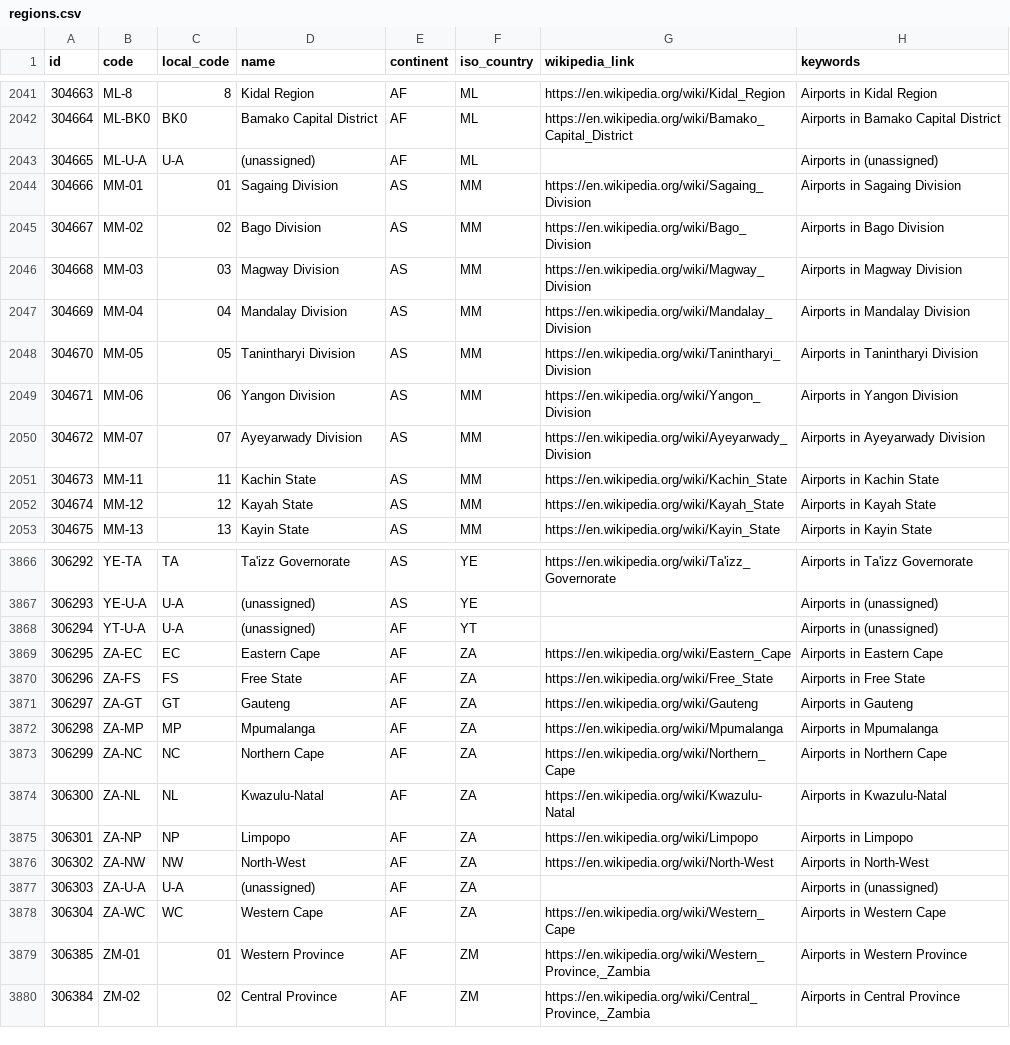
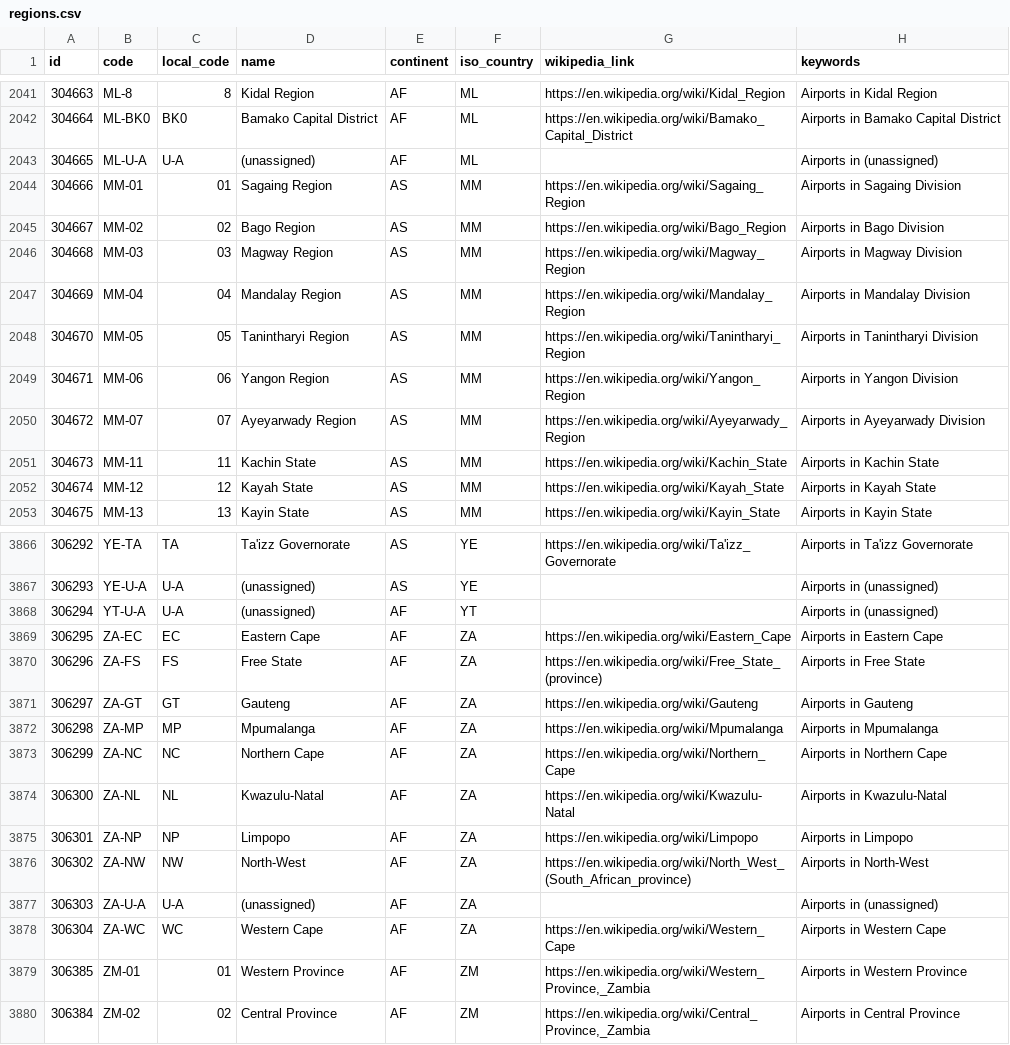
Before and after one commit to davidmegginson/ourairports-data, a CSV file: regions.csv, drawn as a sheet; only a part is shown, gaps mark what is left out.

Commit message:
data update

```diff
--- a/regions.csv
+++ b/regions.csv
@@ -2043,9 +2043,9 @@
 304665,"ML-U-A","U-A","(unassigned)","AF","ML",,"Airports in (unassigned)"
-304666,"MM-01",01,"Sagaing Division","AS","MM","https://en.wikipedia.org/wiki/Sagaing_Division","Airports in Sagaing Division"
-304667,"MM-02",02,"Bago Division","AS","MM","https://en.wikipedia.org/wiki/Bago_Division","Airports in Bago Division"
-304668,"MM-03",03,"Magway Division","AS","MM","https://en.wikipedia.org/wiki/Magway_Division","Airports in Magway Division"
-304669,"MM-04",04,"Mandalay Division","AS","MM","https://en.wikipedia.org/wiki/Mandalay_Division","Airports in Mandalay Division"
-304670,"MM-05",05,"Tanintharyi Division","AS","MM","https://en.wikipedia.org/wiki/Tanintharyi_Division","Airports in Tanintharyi Division"
-304671,"MM-06",06,"Yangon Division","AS","MM","https://en.wikipedia.org/wiki/Yangon_Division","Airports in Yangon Division"
-304672,"MM-07",07,"Ayeyarwady Division","AS","MM","https://en.wikipedia.org/wiki/Ayeyarwady_Division","Airports in Ayeyarwady Division"
+304666,"MM-01",01,"Sagaing Region","AS","MM","https://en.wikipedia.org/wiki/Sagaing_Region","Airports in Sagaing Division"
+304667,"MM-02",02,"Bago Region","AS","MM","https://en.wikipedia.org/wiki/Bago_Region","Airports in Bago Division"
+304668,"MM-03",03,"Magway Region","AS","MM","https://en.wikipedia.org/wiki/Magway_Region","Airports in Magway Division"
+304669,"MM-04",04,"Mandalay Region","AS","MM","https://en.wikipedia.org/wiki/Mandalay_Region","Airports in Mandalay Division"
+304670,"MM-05",05,"Tanintharyi Region","AS","MM","https://en.wikipedia.org/wiki/Tanintharyi_Region","Airports in Tanintharyi Division"
+304671,"MM-06",06,"Yangon Region","AS","MM","https://en.wikipedia.org/wiki/Yangon_Region","Airports in Yangon Division"
+304672,"MM-07",07,"Ayeyarwady Region","AS","MM","https://en.wikipedia.org/wiki/Ayeyarwady_Region","Airports in Ayeyarwady Division"
 304673,"MM-11",11,"Kachin State","AS","MM","https://en.wikipedia.org/wiki/Kachin_State","Airports in Kachin State"
@@ -3869,3 +3869,3 @@
 306295,"ZA-EC","EC","Eastern Cape","AF","ZA","https://en.wikipedia.org/wiki/Eastern_Cape","Airports in Eastern Cape"
-306296,"ZA-FS","FS","Free State","AF","ZA","https://en.wikipedia.org/wiki/Free_State","Airports in Free State"
+306296,"ZA-FS","FS","Free State","AF","ZA","https://en.wikipedia.org/wiki/Free_State_(province)","Airports in Free State"
 306297,"ZA-GT","GT","Gauteng","AF","ZA","https://en.wikipedia.org/wiki/Gauteng","Airports in Gauteng"
@@ -3875,3 +3875,3 @@
 306301,"ZA-NP","NP","Limpopo","AF","ZA","https://en.wikipedia.org/wiki/Limpopo","Airports in Limpopo"
-306302,"ZA-NW","NW","North-West","AF","ZA","https://en.wikipedia.org/wiki/North-West","Airports in North-West"
+306302,"ZA-NW","NW","North-West","AF","ZA","https://en.wikipedia.org/wiki/North_West_(South_African_province)","Airports in North-West"
 306303,"ZA-U-A","U-A","(unassigned)","AF","ZA",,"Airports in (unassigned)"
```
Also changed, not shown: countries.csv, 3 other files.
